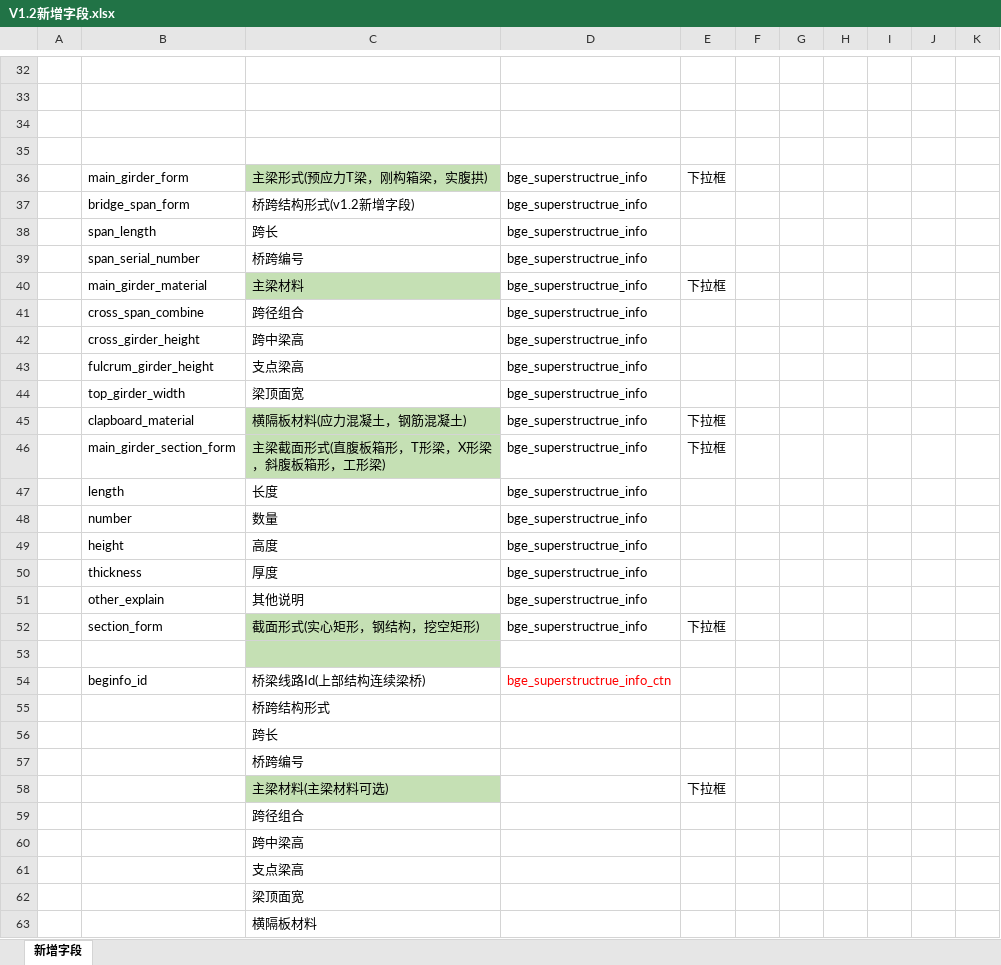
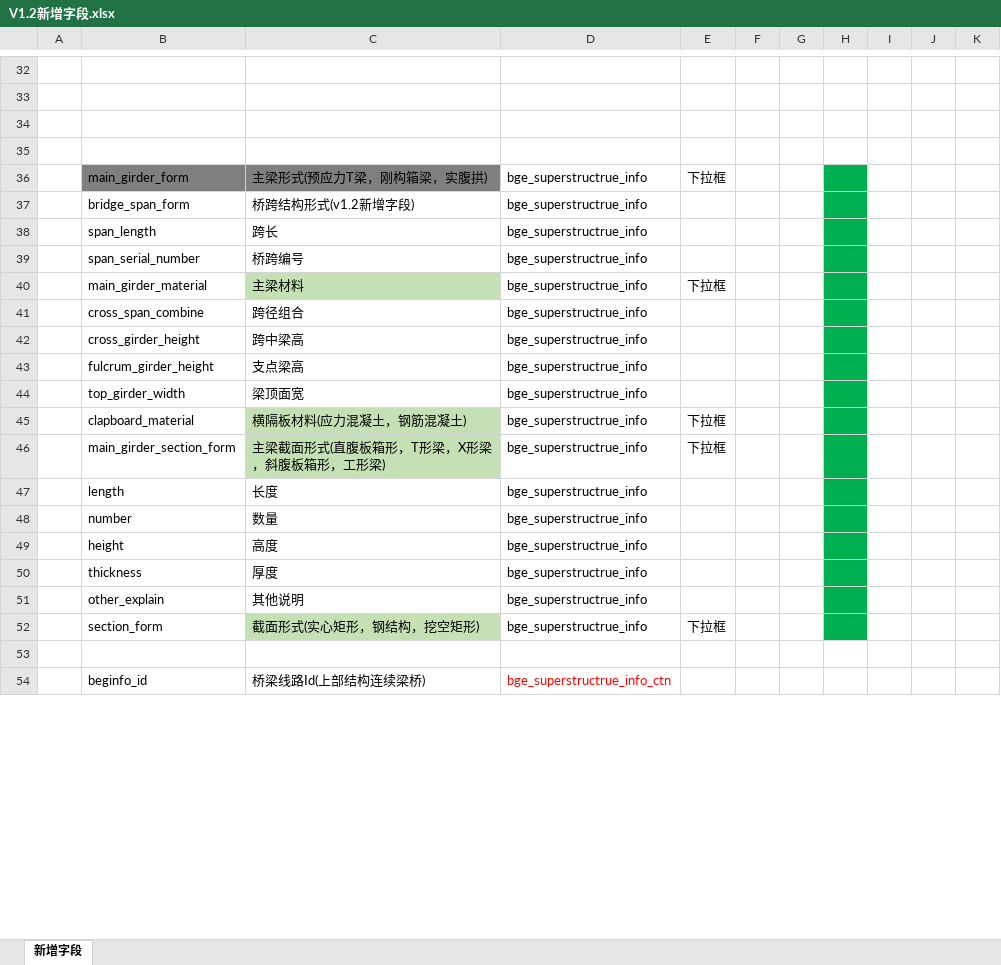
Before and after one commit to HillCat/hillcat.github.io, an Excel workbook: work/V1.2新增字段.xlsx, sheet 新增字段, drawn as a sheet; only a part is shown, gaps mark what is left out; values as stored, in another font and other column widths than the file's, no borders; removed rows and columns are numbered as before the commit, all else as after; the diff covers the shown part only; the diff names each change by its address in the sheet, - before the commit and + after, or states it on an @@ line.

```diff
--- a/work/V1.2新增字段.xlsx (sheet 新增字段)
+++ b/work/V1.2新增字段.xlsx (sheet 新增字段)
-B36 fill: none
+B36 fill: #7F7F7F
-C36 fill: #C5E0B4
+C36 fill: #7F7F7F
-H36:H52 fill: none
+H36:H52 fill: #00B050
-C53 fill: #C5E0B4
+C53 fill: none
-row 55:  |  | 桥跨结构形式
-row 56:  |  | 跨长
-row 57:  |  | 桥跨编号
-row 58:  |  | 主梁材料(主梁材料可选) |  | 下拉框
-row 59:  |  | 跨径组合
-row 60:  |  | 跨中梁高
-row 61:  |  | 支点梁高
-row 62:  |  | 梁顶面宽
-row 63:  |  | 横隔板材料
```
Also changed, not shown: 15 added rows, 6 removed rows and 22 edited cells elsewhere in this sheet, 10 other files.
